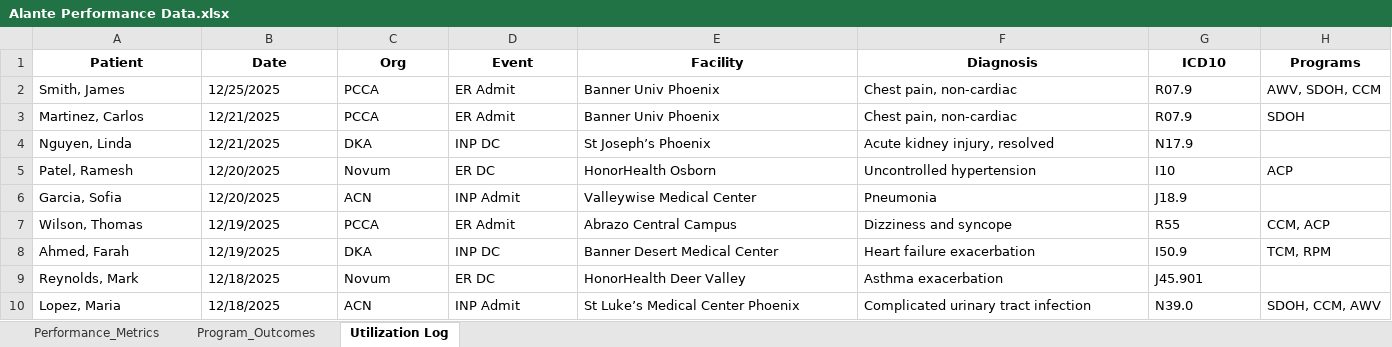
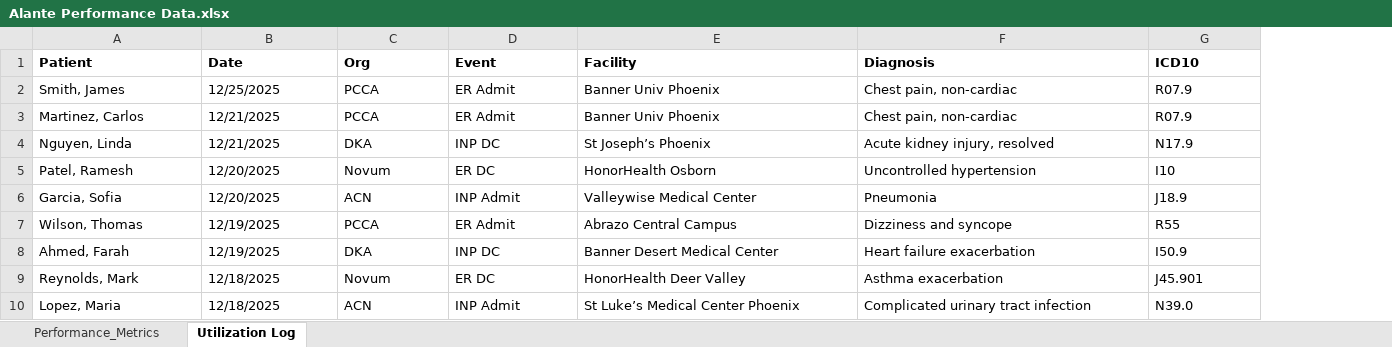
Before and after one commit to joselorenz0/alante-dashboard, an Excel workbook: Alante Performance Data.xlsx, sheet Utilization Log, drawn as a sheet; only a part is shown; values as stored, in another font and other column widths than the file's, no borders; table styles not drawn; the diff names each change by its address in the sheet, - before the commit and + after, or states it on an @@ line.

```diff
--- a/Alante Performance Data.xlsx (sheet Utilization Log)
+++ b/Alante Performance Data.xlsx (sheet Utilization Log)
-sheet tab: Program_Outcomes
-column H (Programs), rows 2-10: AWV, SDOH, CCM | SDOH |  | ACP |  | CCM, ACP | TCM, RPM |  | SDOH, CCM, AWV
-A1:G1 alignment: center
+A1:G1 alignment: left
```
Also changed, not shown: sheet Performance_Metrics, 6 other files.
